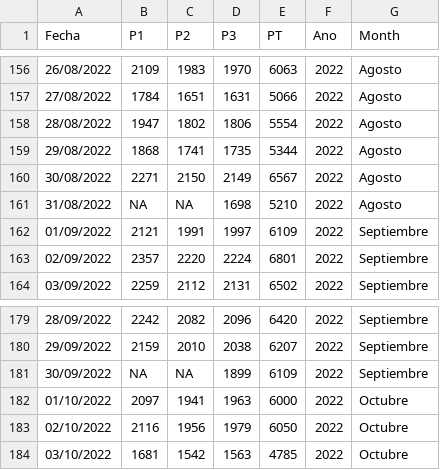
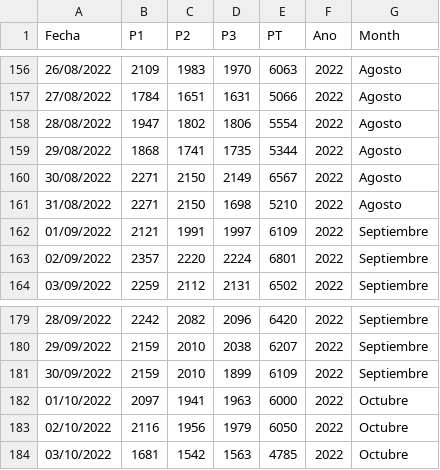
Before and after one commit to CFVFI/Panel-Solar, a CSV file: Data/files/PotenciaM.csv, drawn as a sheet; only a part is shown, gaps mark what is left out.

Commit message:
Actualización

```diff
--- a/Data/files/PotenciaM.csv
+++ b/Data/files/PotenciaM.csv
@@ -160,3 +160,3 @@ Fecha,P1,P2,P3,PT,Ano,Month
 30/08/2022,2271,2150,2149,6567,2022,Agosto
-31/08/2022,NA,NA,1698,5210,2022,Agosto
+31/08/2022,2271,2150,1698,5210,2022,Agosto
 01/09/2022,2121,1991,1997,6109,2022,Septiembre
@@ -180,3 +180,3 @@ Fecha,P1,P2,P3,PT,Ano,Month
 29/09/2022,2159,2010,2038,6207,2022,Septiembre
-30/09/2022,NA,NA,1899,6109,2022,Septiembre
+30/09/2022,2159,2010,1899,6109,2022,Septiembre
 01/10/2022,2097,1941,1963,6000,2022,Octubre
```
